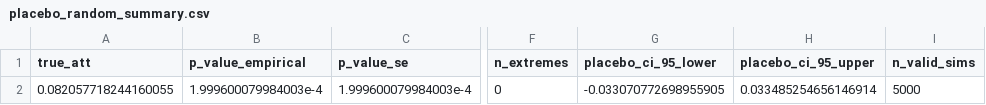
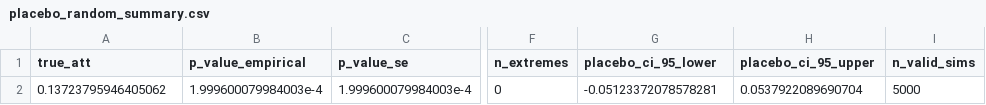
Before and after one commit to danielcavalli/tcc-ie-ufrj-2024, a CSV file: data/outputs/placebo_random_summary.csv, drawn as a sheet; only a part is shown, gaps mark what is left out; the diff names each change by its address in the sheet, - before the commit and + after, or states it on an @@ line.

```diff
--- a/data/outputs/placebo_random_summary.csv
+++ b/data/outputs/placebo_random_summary.csv
-A2 (true_att): 0.082057718244160055
+A2 (true_att): 0.13723795946405062
-G2 (placebo_ci_95_lower): -0.033070772698955905
+G2 (placebo_ci_95_lower): -0.05123372078578281
-H2 (placebo_ci_95_upper): 0.033485254656146914
+H2 (placebo_ci_95_upper): 0.0537922089690704
```
Also changed, not shown: data/outputs/additional_figures/power_analysis_results.csv, data/outputs/balance_stats_dr.csv, 54 other files.
